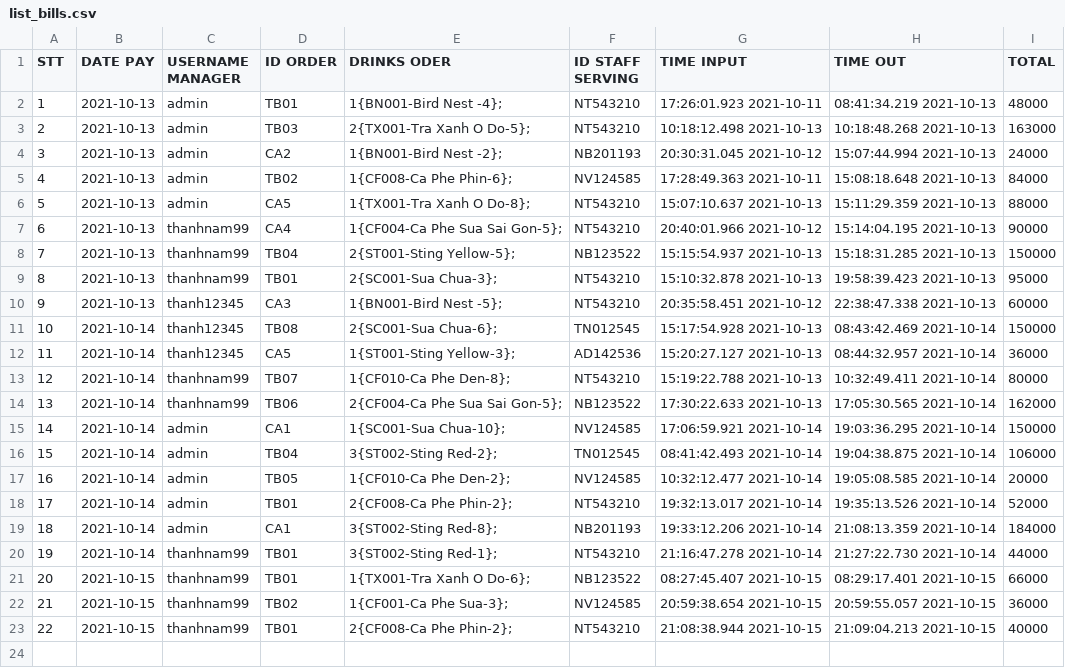
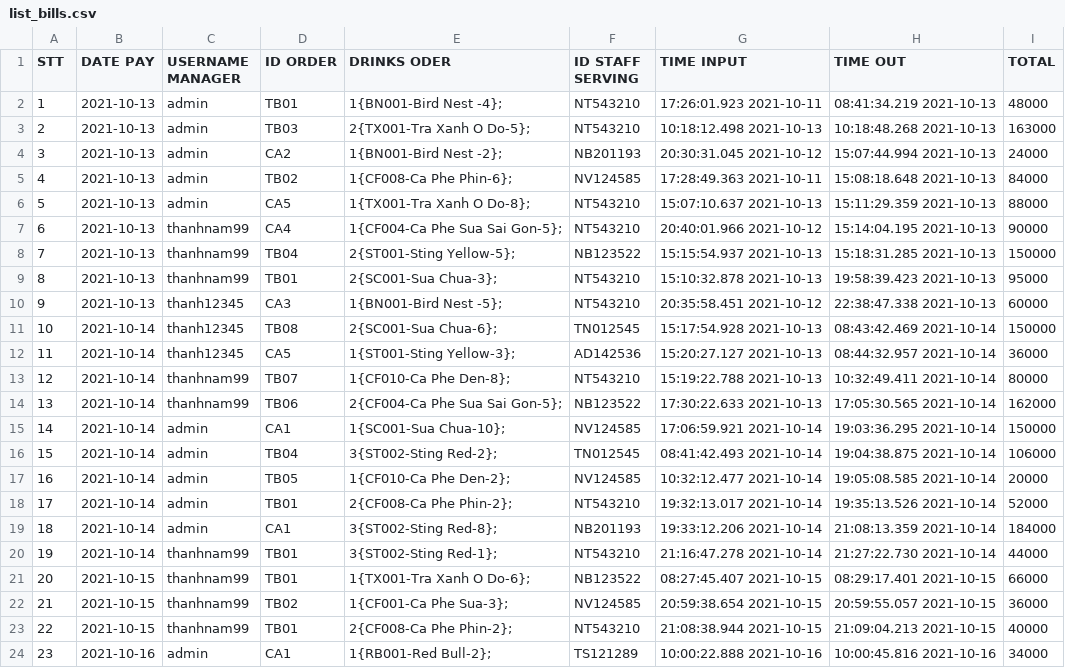
Before and after one commit to thaovt1991/Manager_Coffee_And_Drink, a CSV file: out_data/list_bills.csv, drawn as a sheet.

```diff
--- a/out_data/list_bills.csv
+++ b/out_data/list_bills.csv
@@ -23 +23,2 @@ STT,DATE PAY,USERNAME MANAGER,ID ORDER,DRINKS ODER,ID STAFF SERVING,TIME INPUT,T
 22,2021-10-15,thanhnam99,TB01,2{CF008-Ca Phe Phin-2};,NT543210,21:08:38.944 2021-10-15,21:09:04.213 2021-10-15,40000
+23,2021-10-16,admin,CA1,1{RB001-Red Bull-2};,TS121289,10:00:22.888 2021-10-16,10:00:45.816 2021-10-16,34000
```
Also changed, not shown: out_data/list_drinks.csv, 11 other files.
